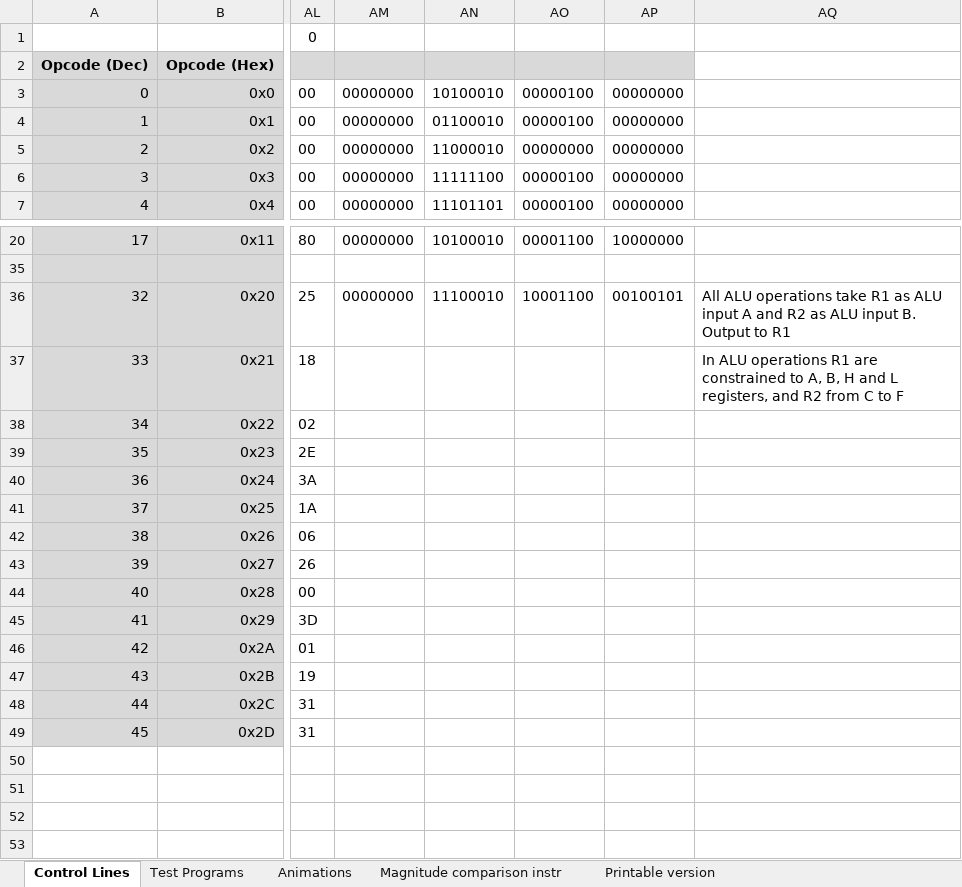
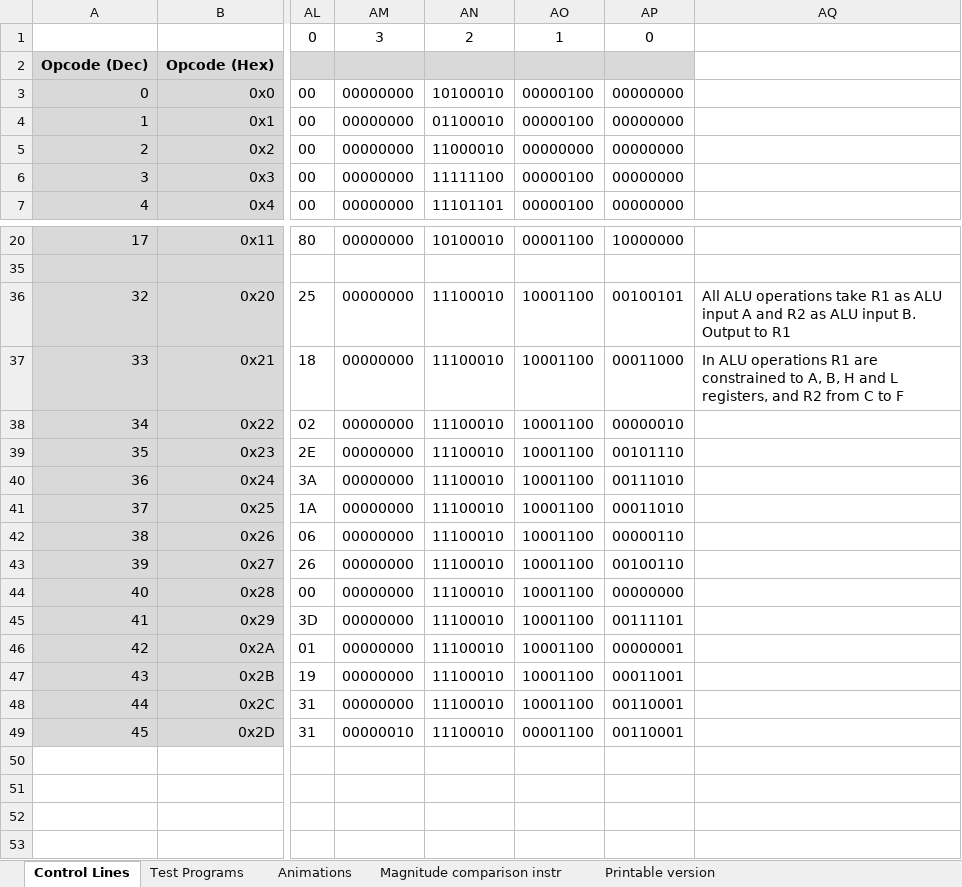
Before and after one commit to albs-br/jaca, an Excel workbook: 2nd gen - 8 bit cpu/Instruction control lines.xlsx, sheet Control Lines, drawn as a sheet; only a part is shown, gaps mark what is left out; values as stored, in another font and other column widths than the file's, no borders; the diff names each change by its address in the sheet, - before the commit and + after, or states it on an @@ line.

```diff
--- a/2nd gen - 8 bit cpu/Instruction control lines.xlsx (sheet Control Lines)
+++ b/2nd gen - 8 bit cpu/Instruction control lines.xlsx (sheet Control Lines)
-AM1: (empty)
+AM1: 3
-AN1: (empty)
+AN1: 2
-AO1: (empty)
+AO1: 1
-AP1: (empty)
+AP1: 0
-AM37:AM48: (empty)
+AM37:AM48: 00000000
-AN37:AN49: (empty)
+AN37:AN49: 11100010
-AO37:AO48: (empty)
+AO37:AO48: 10001100
-AP37: (empty)
+AP37: 00011000
-AP38: (empty)
+AP38: 00000010
-AP39: (empty)
+AP39: 00101110
-AP40: (empty)
+AP40: 00111010
-AP41: (empty)
+AP41: 00011010
-AP42: (empty)
+AP42: 00000110
-AP43: (empty)
+AP43: 00100110
-AP44: (empty)
+AP44: 00000000
-AP45: (empty)
+AP45: 00111101
-AP46: (empty)
+AP46: 00000001
-AP47: (empty)
+AP47: 00011001
-AP48:AP49: (empty)
+AP48:AP49: 00110001
-AM49: (empty)
+AM49: 00000010
-AO49: (empty)
+AO49: 00001100
```
Also changed, not shown: 1 other file.
